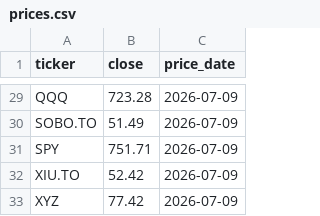
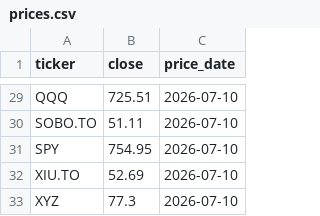
Before and after one commit to hongma63-yyc/stock-prices, a CSV file: prices.csv, drawn as a sheet; only a part is shown, gaps mark what is left out; the diff covers the shown part only; the diff names each change by its address in the sheet, - before the commit and + after, or states it on an @@ line.

Commit message:
Update prices

```diff
--- a/prices.csv
+++ b/prices.csv
-B29 (close): 723.28
+B29 (close): 725.51
-C29:C33 (price_date): 2026-07-09
+C29:C33 (price_date): 2026-07-10
-B30 (close): 51.49
+B30 (close): 51.11
-B31 (close): 751.71
+B31 (close): 754.95
-B32 (close): 52.42
+B32 (close): 52.69
-B33 (close): 77.42
+B33 (close): 77.3
```
Also changed, not shown: 53 edited cells elsewhere in this file.
